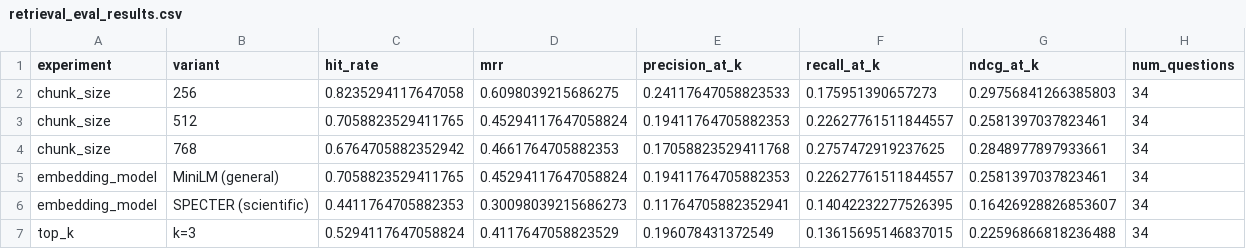
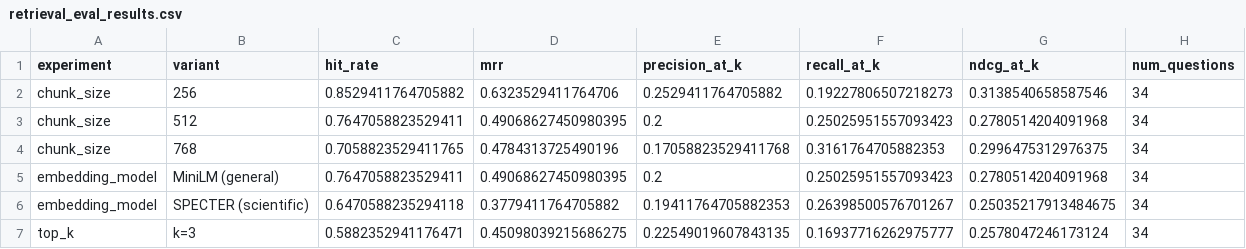
Before and after one commit to Irathor/CardioRAG, a CSV file: data/evaluation/retrieval_eval_results.csv, drawn as a sheet; only a part is shown; the diff covers the shown part only.

```diff
--- a/data/evaluation/retrieval_eval_results.csv
+++ b/data/evaluation/retrieval_eval_results.csv
@@ -1,7 +1,7 @@
 experiment,variant,hit_rate,mrr,precision_at_k,recall_at_k,ndcg_at_k,num_questions
-chunk_size,256,0.8235294117647058,0.6098039215686275,0.24117647058823533,0.175951390657273,0.29756841266385803,34
-chunk_size,512,0.7058823529411765,0.45294117647058824,0.19411764705882353,0.22627761511844557,0.2581397037823461,34
-chunk_size,768,0.6764705882352942,0.4661764705882353,0.17058823529411768,0.2757472919237625,0.2848977897933661,34
-embedding_model,MiniLM (general),0.7058823529411765,0.45294117647058824,0.19411764705882353,0.22627761511844557,0.2581397037823461,34
-embedding_model,SPECTER (scientific),0.4411764705882353,0.30098039215686273,0.11764705882352941,0.14042232277526395,0.16426928826853607,34
-top_k,k=3,0.5294117647058824,0.4117647058823529,0.196078431372549,0.13615695146837015,0.22596866818236488,34
+chunk_size,256,0.8529411764705882,0.6323529411764706,0.2529411764705882,0.19227806507218273,0.3138540658587546,34
+chunk_size,512,0.7647058823529411,0.49068627450980395,0.2,0.25025951557093423,0.2780514204091968,34
+chunk_size,768,0.7058823529411765,0.4784313725490196,0.17058823529411768,0.3161764705882353,0.2996475312976375,34
+embedding_model,MiniLM (general),0.7647058823529411,0.49068627450980395,0.2,0.25025951557093423,0.2780514204091968,34
+embedding_model,SPECTER (scientific),0.6470588235294118,0.3779411764705882,0.19411764705882353,0.26398500576701267,0.25035217913484675,34
+top_k,k=3,0.5882352941176471,0.45098039215686275,0.22549019607843135,0.16937716262975777,0.2578047246173124,34
```
Also changed, not shown: 25 edited cells elsewhere in this file, 6 other files.
